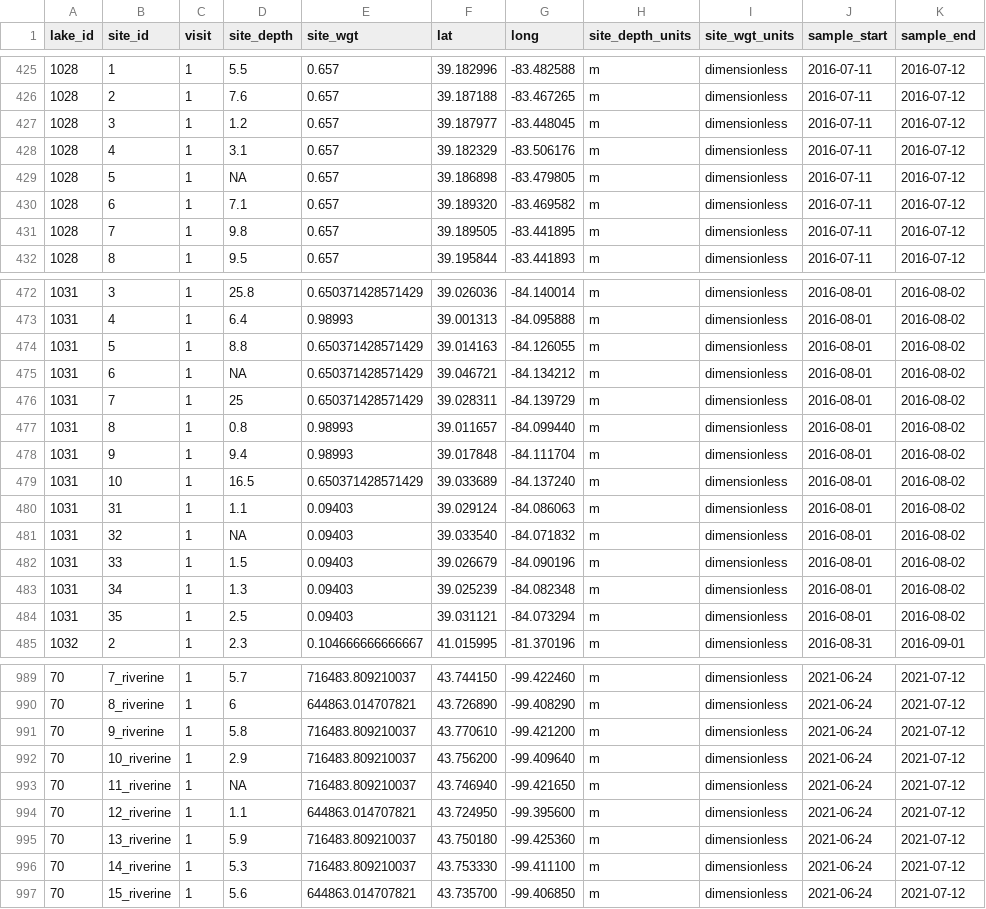
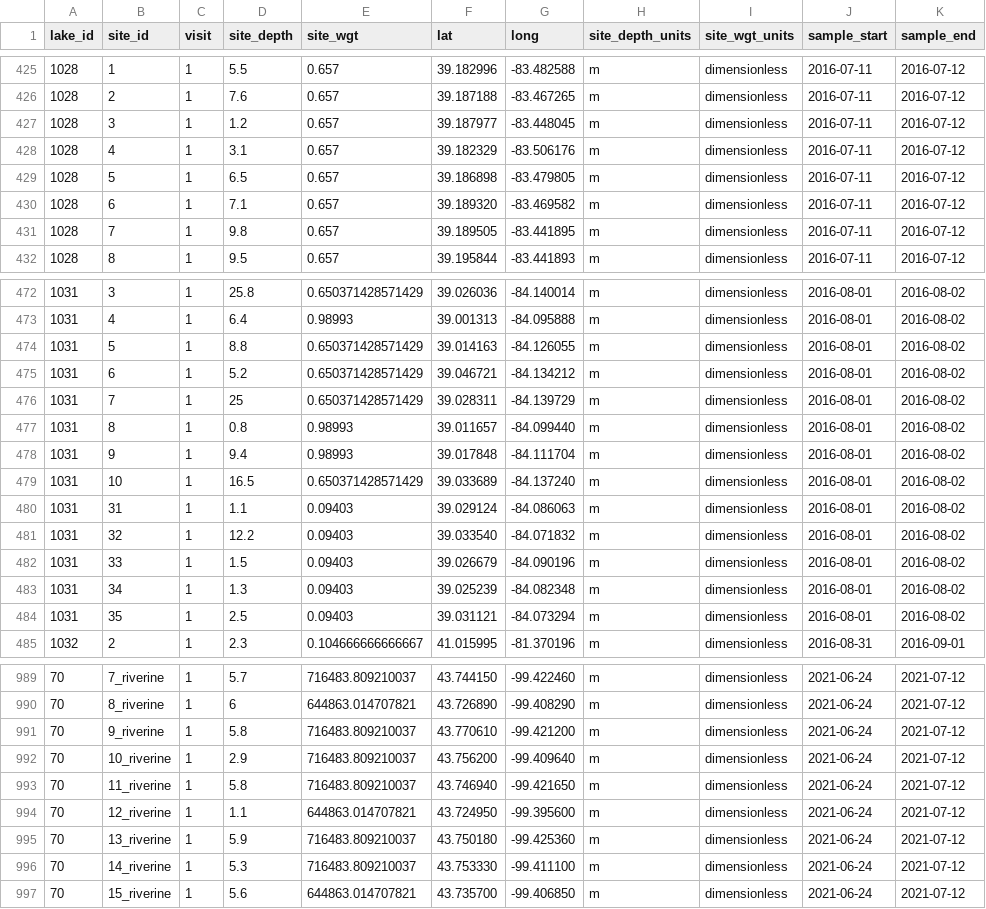
Before and after one commit to rmpilla/surge_stats_public, a CSV file: input_data/3_site_descriptors_data.csv, drawn as a sheet; only a part is shown, gaps mark what is left out; the diff covers the shown part only; the diff names each change by its address in the sheet, - before the commit and + after, or states it on an @@ line.

```diff
--- a/input_data/3_site_descriptors_data.csv
+++ b/input_data/3_site_descriptors_data.csv
-D429 (site_depth): NA
+D429 (site_depth): 6.5
-D475 (site_depth): NA
+D475 (site_depth): 5.2
-D481 (site_depth): NA
+D481 (site_depth): 12.2
-D993 (site_depth): NA
+D993 (site_depth): 5.8
```
Also changed, not shown: 6 edited cells elsewhere in this file, input_data/5_emissions_lake.csv, input_data/8_lake_scale.csv, 10 other files.
